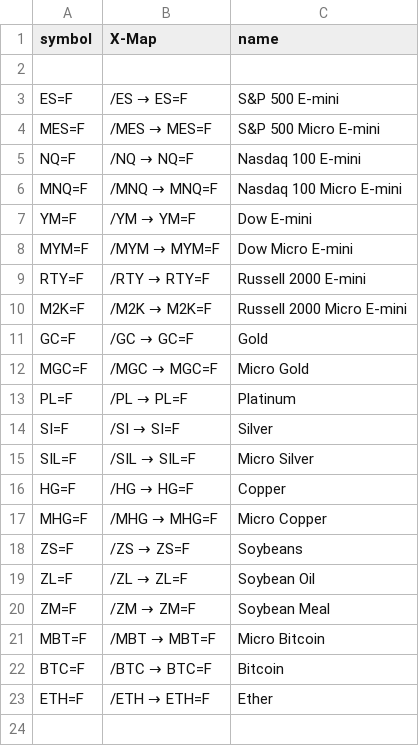
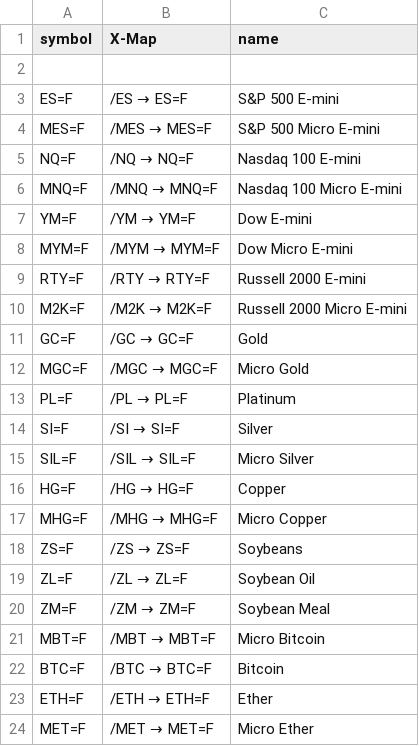
Before and after one commit to chineduezebuiroh/stock-market-intel, a CSV file: config/shortlist_futures.csv, drawn as a sheet; the diff names each change by its address in the sheet, - before the commit and + after, or states it on an @@ line.

Commit message:
Update shortlist_futures.csv

```diff
--- a/config/shortlist_futures.csv
+++ b/config/shortlist_futures.csv
+row 24: MET=F | /MET → MET=F | Micro Ether
```
